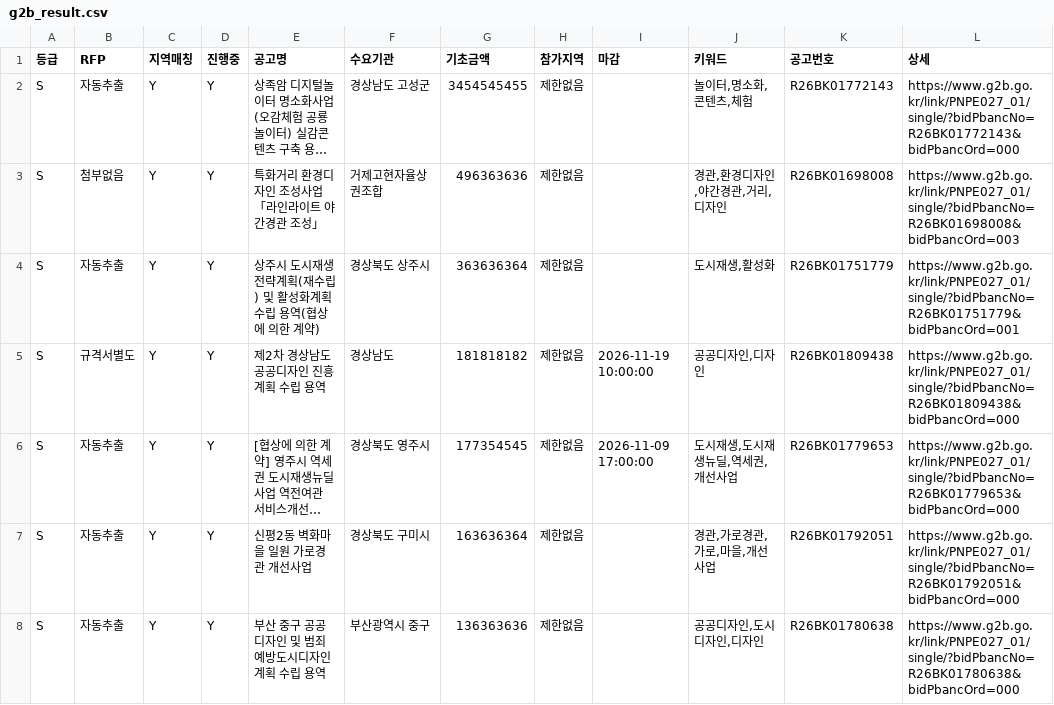
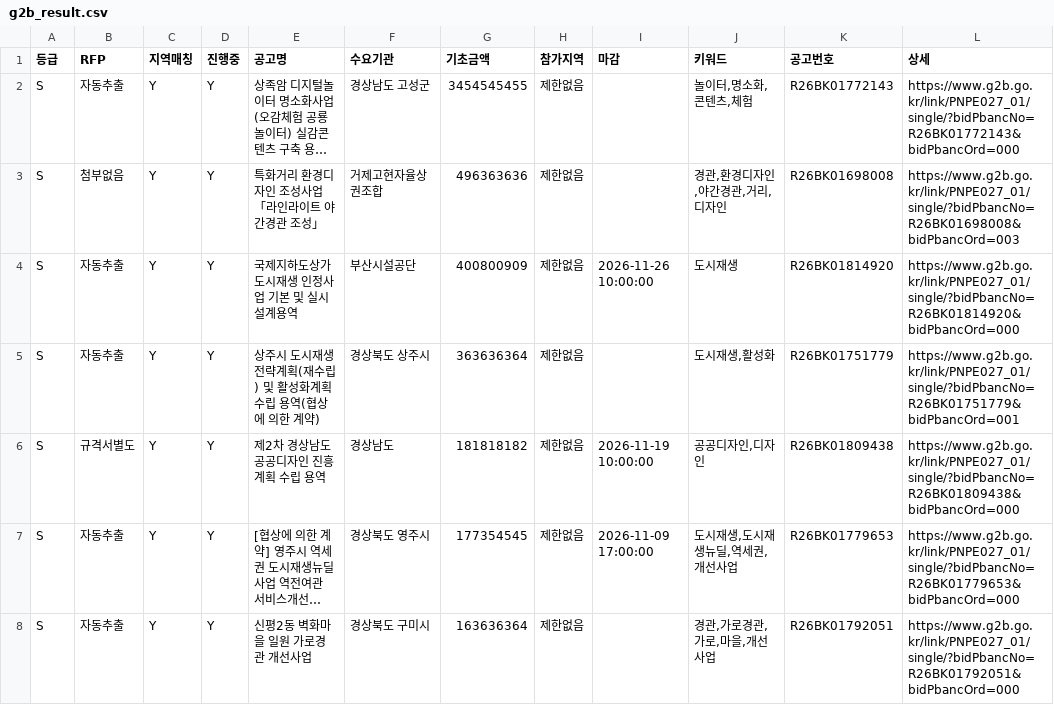
Before and after one commit to andy555-cmyk/narajangteo, a CSV file: g2b_result.csv, drawn as a sheet; only a part is shown; the shorter side is filled out with more unchanged rows; long unchanged cells end in …; the diff names each change by its address in the sheet, - before the commit and + after, or states it on an @@ line.

```diff
--- a/g2b_result.csv
+++ b/g2b_result.csv
+row 4: S | 자동추출 | Y | Y | 국제지하도상가 도시재생 인정사업 기본 및 실시설계용역 | 부산시설공단 | 400800909 | 제한없음 | 2026-11-26 10:00:00 | 도시재생 | R26BK01814920 | https://www.g2b.go.kr/link/PNPE027_01/single/?bidPbancNo=R26BK01814920&bidPbancOrd=000
```
Also changed, not shown: 6 other files.
